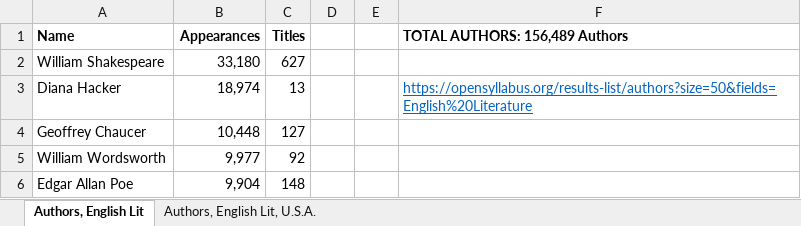
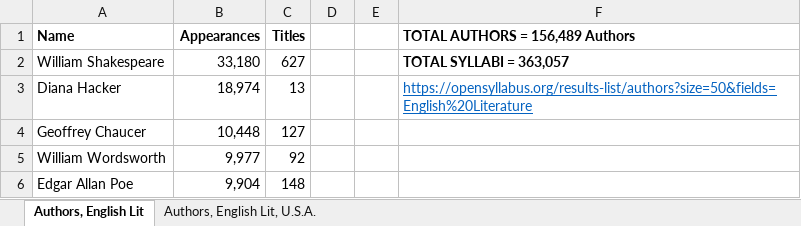
Before and after one commit to asnowmenjig/IS590-Open-Data-Mashups, an Excel workbook: dataset-inventory/open-syllabus/2019-9-18/open-syllabus_dataset.xlsx, sheet Authors, English Lit, drawn as a sheet; only a part is shown; values as stored, in another font and other column widths than the file's, no borders; the diff names each change by its address in the sheet, - before the commit and + after, or states it on an @@ line.

Commit message:
adding syllabi counts

```diff
--- a/dataset-inventory/open-syllabus/2019-9-18/open-syllabus_dataset.xlsx (sheet Authors, English Lit)
+++ b/dataset-inventory/open-syllabus/2019-9-18/open-syllabus_dataset.xlsx (sheet Authors, English Lit)
-F1: TOTAL AUTHORS: 156,489 Authors
+F1: TOTAL AUTHORS = 156,489 Authors
-F2 (TOTAL AUTHORS = 156,489 Authors): (empty)
+F2 (TOTAL AUTHORS = 156,489 Authors): TOTAL SYLLABI = 363,057
```
Also changed, not shown: sheet Authors, English Lit, U.S.A..
